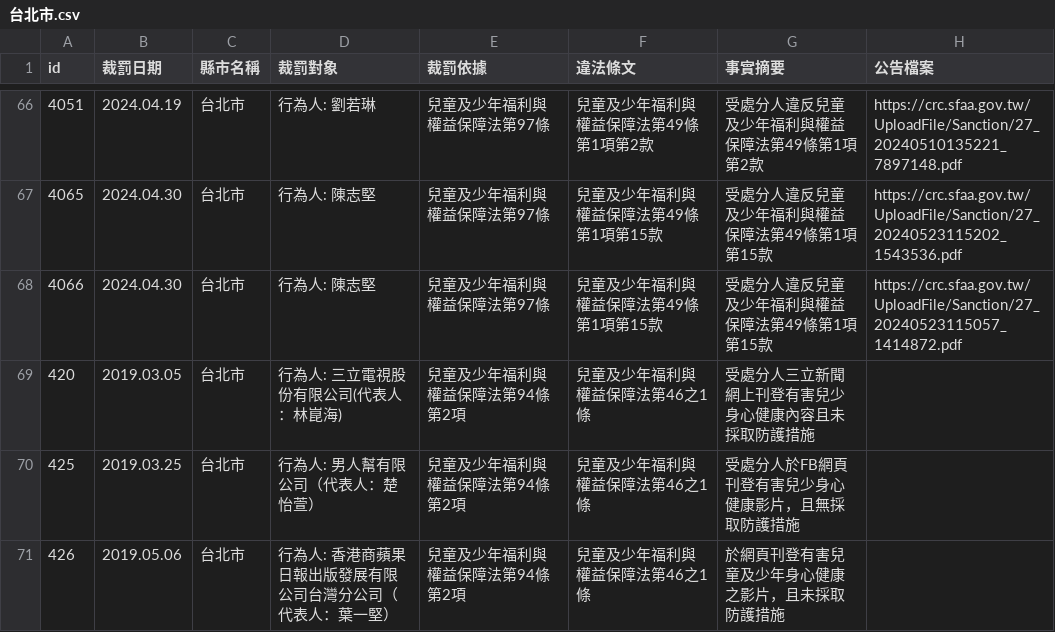
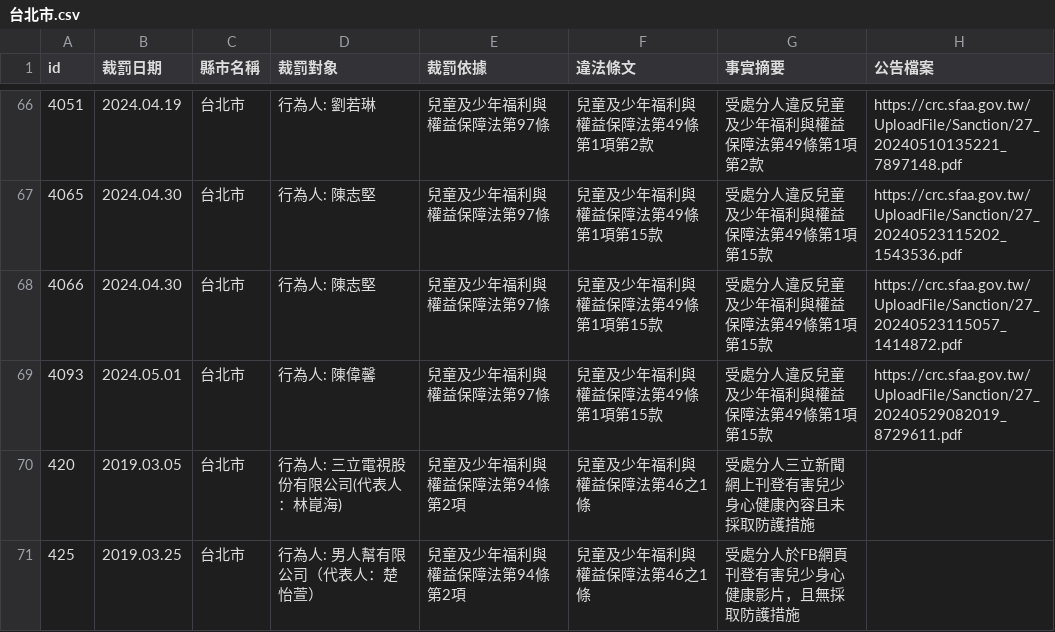
Before and after one commit to kiang/crc.sfaa.gov.tw, a CSV file: data/台北市.csv, drawn as a sheet; only a part is shown, gaps mark what is left out; the shorter side is filled out with more unchanged rows; the diff names each change by its address in the sheet, - before the commit and + after, or states it on an @@ line.

```diff
--- a/data/台北市.csv
+++ b/data/台北市.csv
+row 69: 4093 | 2024.05.01 | 台北市 | 行為人: 陳偉馨 | 兒童及少年福利與權益保障法第97條 | 兒童及少年福利與權益保障法第49條第1項第15款 | 受處分人違反兒童及少年福利與權益保障法第49條第1項第15款 | https://crc.sfaa.gov.tw/UploadFile/Sanction/27_20240529082019_8729611.pdf
```
Also changed, not shown: 2 other files.
